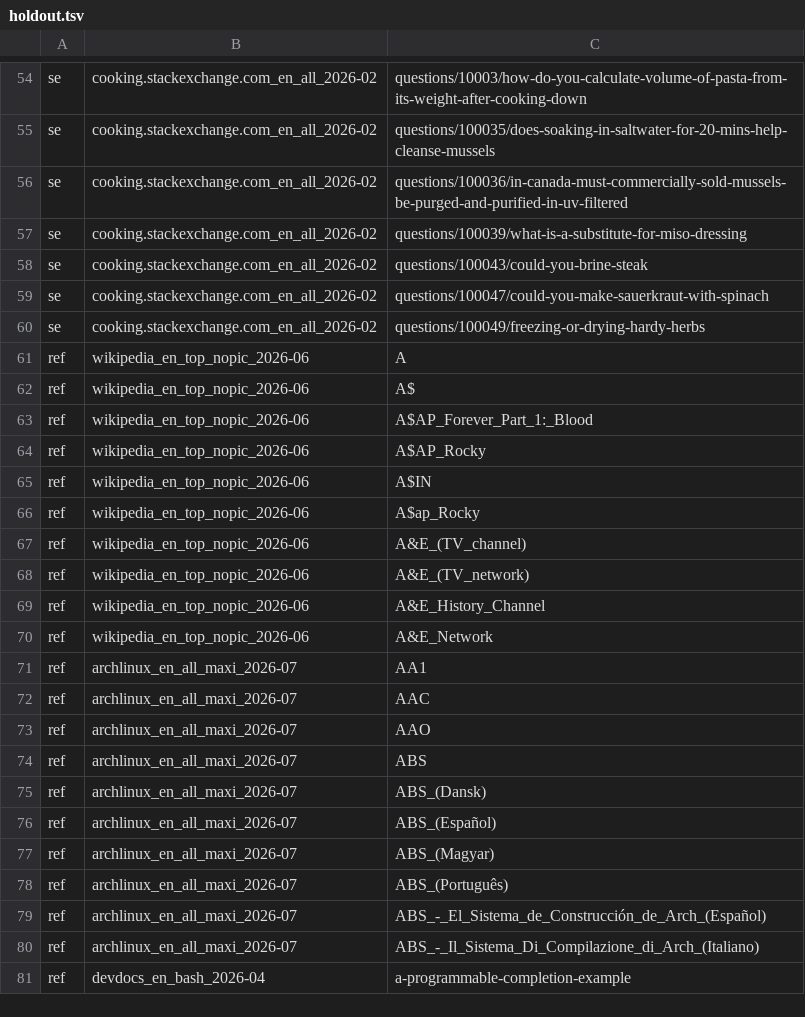
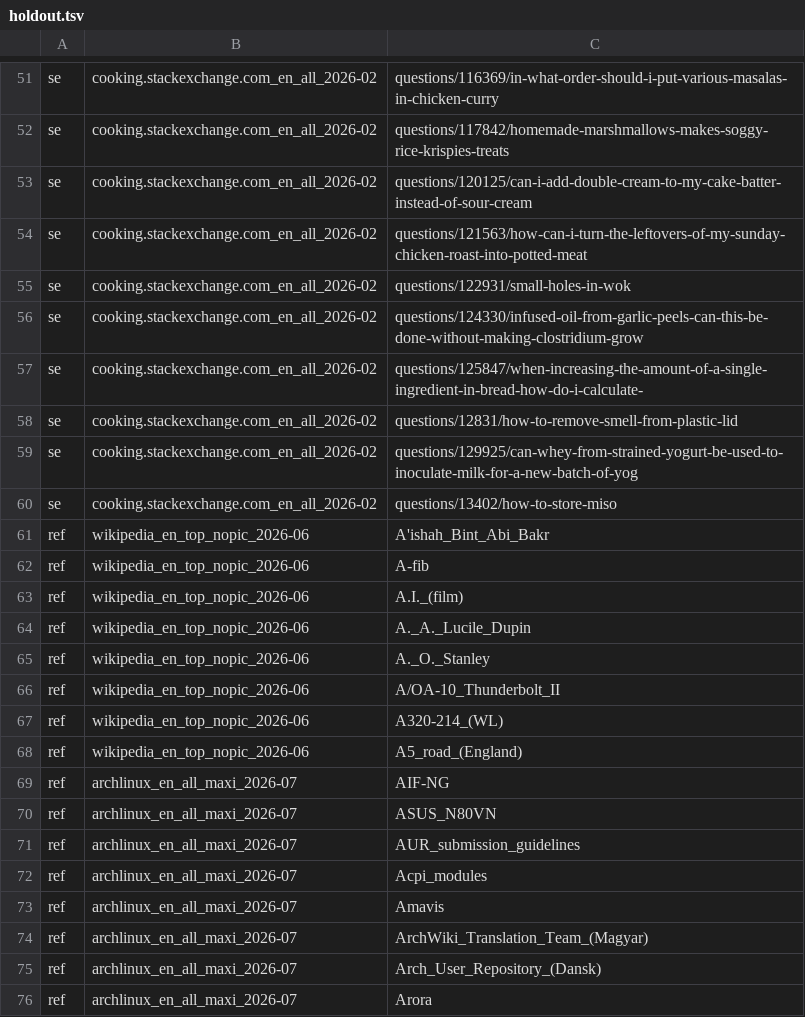
Before and after one commit to Gigoo25/tny, a TSV file: bench/holdout.tsv, drawn as a sheet; only a part is shown, gaps mark what is left out; removed rows and columns are numbered as before the commit, all else as after; the diff covers the shown part only; the diff names each change by its address in the sheet, - before the commit and + after, or states it on an @@ line.

Commit message:
correct the F68 numbers: the sample was not random
shuf --random-source=/dev/zero is degenerate - it returned an alphabetically
clustered block (a/1000, and for Wikipedia the articles !, !!!!!!!), which
filtered to questions/<id>/ is the oldest questions on the site. The earlier
'body 34% -> 87%' came from that sample and is wrong.

Systematic sampling instead (awk NR%401==7): deterministic, spreads across the
whole id range, needs no entropy. Honest numbers, dev then held-out once:
  dev       baseline 57/67  k=6 60/67  k=8 62/67  k=12 62/67
  held-out  body 48/57 -> 50/57, title 55/57, ref 18/18, evidence 49/55

TNY_SEARCH_TERMS makes k a run-time override so a sweep costs 40 s instead of
a 105 s rebuild per variant; 999 reproduces the unlimited query.

Also adds bench/filter-audit.mjs: the shipping filters, measured against
24,495 real paths and 296 real section heads rather than the 58 cases.
NAV_PATH 0 false kills, SE_INDEX 1/159 (a genuine index page), APPARATUS
8/296 (all 'References').

```diff
--- a/bench/holdout.tsv
+++ b/bench/holdout.tsv
-C51: questions/10003/how-do-you-calculate-volume-of-pasta-from-its-weight-after-cooking-down
+C51: questions/116369/in-what-order-should-i-put-various-masalas-in-chicken-curry
-C52: questions/100035/does-soaking-in-saltwater-for-20-mins-help-cleanse-mussels
+C52: questions/117842/homemade-marshmallows-makes-soggy-rice-krispies-treats
-C53: questions/100036/in-canada-must-commercially-sold-mussels-be-purged-and-purified-in-uv-filtered
+C53: questions/120125/can-i-add-double-cream-to-my-cake-batter-instead-of-sour-cream
-C54: questions/100039/what-is-a-substitute-for-miso-dressing
+C54: questions/121563/how-can-i-turn-the-leftovers-of-my-sunday-chicken-roast-into-potted-meat
-C55: questions/100043/could-you-brine-steak
+C55: questions/122931/small-holes-in-wok
-C56: questions/100047/could-you-make-sauerkraut-with-spinach
+C56: questions/124330/infused-oil-from-garlic-peels-can-this-be-done-without-making-clostridium-grow
+row 57: se | cooking.stackexchange.com_en_all_2026-02 | questions/125847/when-increasing-the-amount-of-a-single-ingredient-in-bread-how-do-i-calculate-
+row 58: se | cooking.stackexchange.com_en_all_2026-02 | questions/12831/how-to-remove-smell-from-plastic-lid
-C59: questions/100049/freezing-or-drying-hardy-herbs
+C59: questions/129925/can-whey-from-strained-yogurt-be-used-to-inoculate-milk-for-a-new-batch-of-yog
-row 61: ref | wikipedia_en_top_nopic_2026-06 | A
-row 62: ref | wikipedia_en_top_nopic_2026-06 | A$
+row 60: se | cooking.stackexchange.com_en_all_2026-02 | questions/13402/how-to-store-miso
-C61: A$AP_Forever_Part_1:_Blood
+C61: A'ishah_Bint_Abi_Bakr
-C62: A$AP_Rocky
+C62: A-fib
-C63: A$IN
+C63: A.I._(film)
-C64: A$ap_Rocky
+C64: A._A._Lucile_Dupin
-C65: A&E_(TV_channel)
+C65: A._O._Stanley
-C66: A&E_(TV_network)
+C66: A/OA-10_Thunderbolt_II
-C67: A&E_History_Channel
+C67: A320-214_(WL)
-C68: A&E_Network
+C68: A5_road_(England)
-C69: AA1
+C69: AIF-NG
-row 72: ref | archlinux_en_all_maxi_2026-07 | AAC
-row 73: ref | archlinux_en_all_maxi_2026-07 | AAO
-C70: ABS
+C70: ASUS_N80VN
-C71: ABS_(Dansk)
+C71: AUR_submission_guidelines
-C72: ABS_(Español)
+C72: Acpi_modules
-C73: ABS_(Magyar)
+C73: Amavis
-C74: ABS_(Português)
+C74: ArchWiki_Translation_Team_(Magyar)
-C75: ABS_-_El_Sistema_de_Construcción_de_Arch_(Español)
+C75: Arch_User_Repository_(Dansk)
-C76: ABS_-_Il_Sistema_Di_Compilazione_di_Arch_(Italiano)
+C76: Arora
-row 81: ref | devdocs_en_bash_2026-04 | a-programmable-completion-example
```
Also changed, not shown: 4 added rows, 14 removed rows and 59 edited cells elsewhere in this file, bench/dev.tsv, 3 other files.
